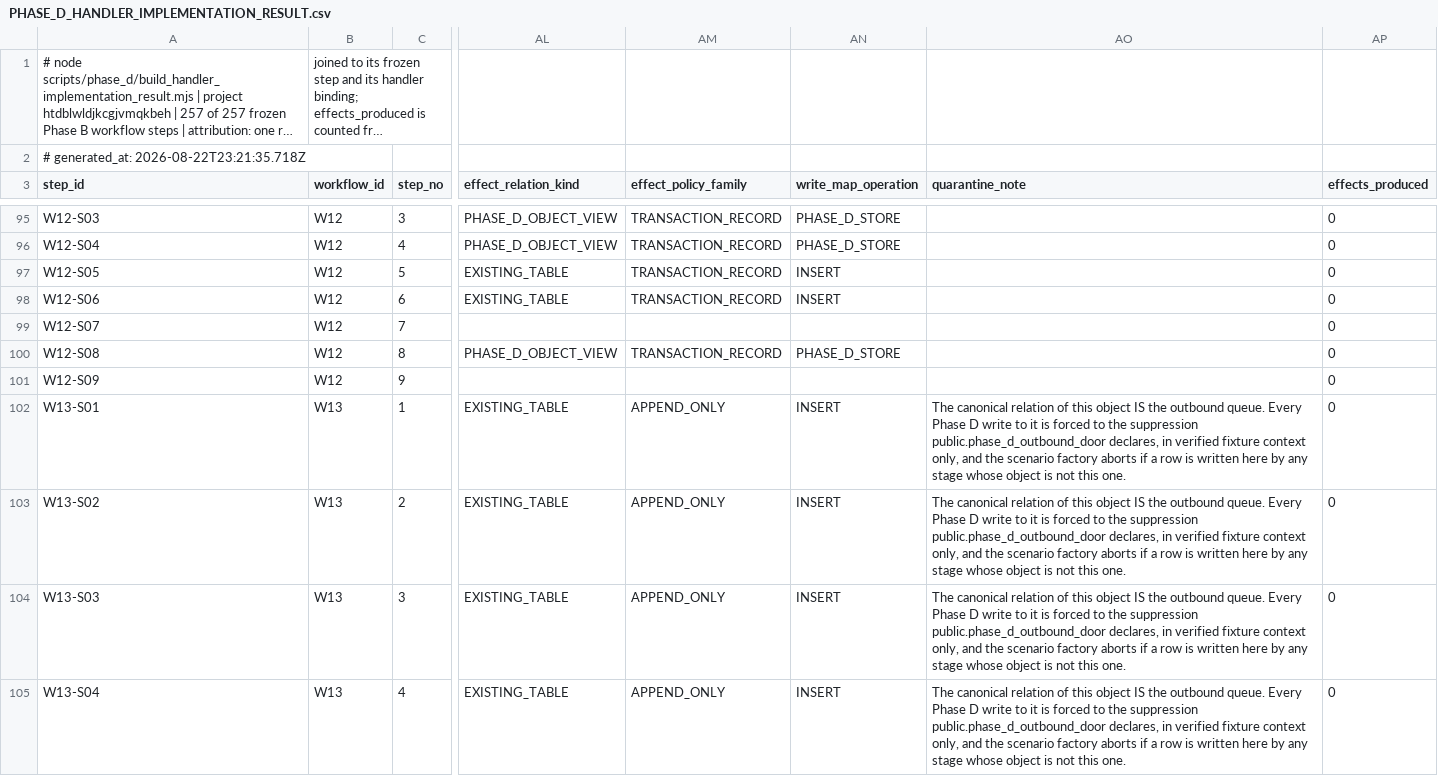
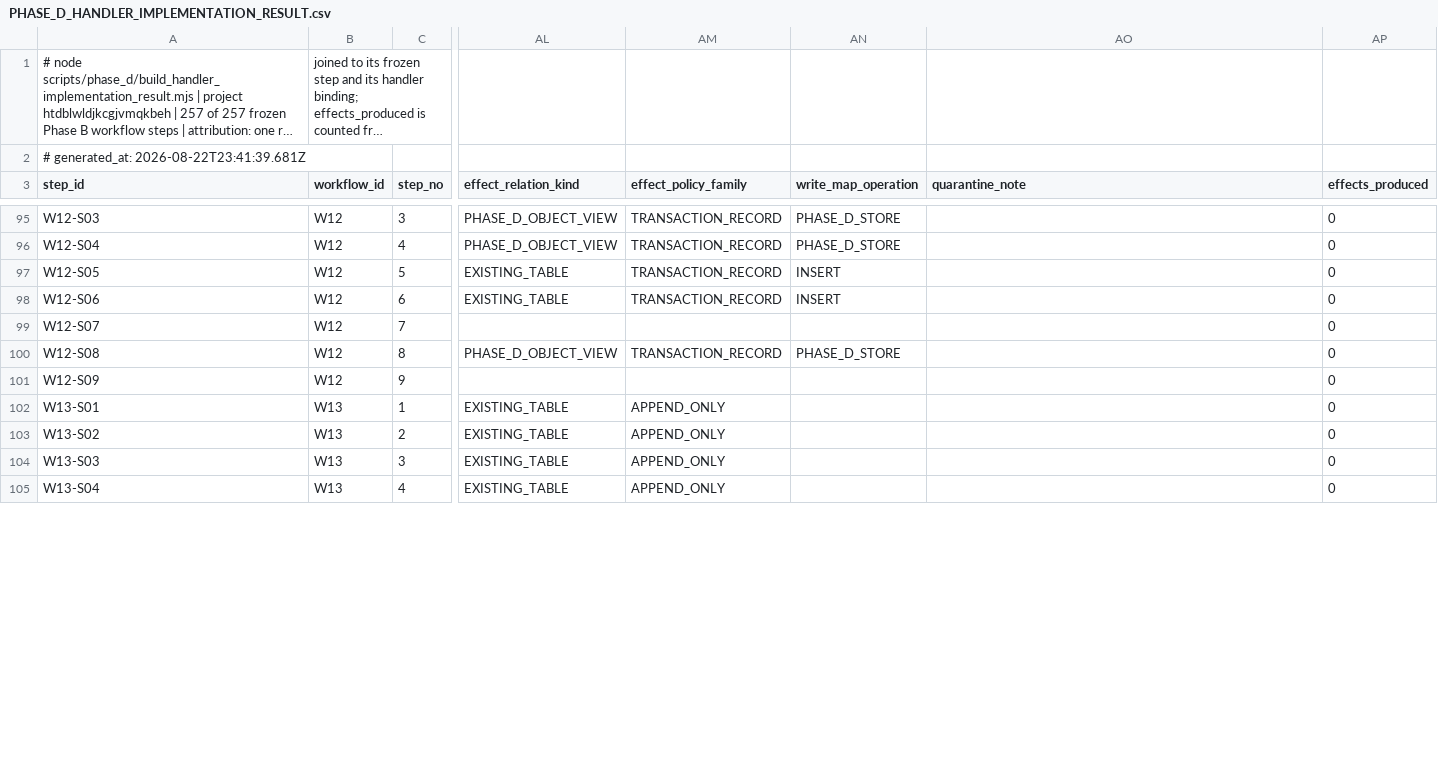
Before and after one commit to ahmadmhdnabilalzain-bot/quotesdone, a CSV file: docs/phase-d/PHASE_D_HANDLER_IMPLEMENTATION_RESULT.csv, drawn as a sheet; only a part is shown, gaps mark what is left out; long unchanged cells end in …; the diff covers the shown part only; the diff names each change by its address in the sheet, - before the commit and + after, or states it on an @@ line.

Commit message:
The nine deliverables and the capability proof, rebuilt from the current estate
All nine build_all deliverables regenerated after G17, plus
PHASE_D_CAPABILITY_BOUNDARY_RESULT.csv from prove_capability_boundary.

Measured on production, aborted transactions:
  capability-dependent steps probed five ways   21 / 21
     blocked with no result, accepted on a valid fixture, refused on a
     malformed one, replay returns the same result id, and refused outside
     the protected fixture context -- on every one of the 21
  step cases passing                          1799 / 1799
  rules ENFORCED 54 / 54, gates ENFORCED 32 / 32
  injected defects executed and refused as required 35, NOT_RUN 38,
     NOT_DISCRIMINATED 2, FAILED TO REFUSE 0
  handler effects produced 144, handoffs accepted 159
  outbound HTTP 0, deliverable notifications 0, rows left behind 0

```diff
--- a/docs/phase-d/PHASE_D_HANDLER_IMPLEMENTATION_RESULT.csv
+++ b/docs/phase-d/PHASE_D_HANDLER_IMPLEMENTATION_RESULT.csv
-A2 (step_id): # generated_at: 2026-08-22T23:21:35.718Z
+A2 (step_id): # generated_at: 2026-08-22T23:41:39.681Z
-AN102:AN105 (write_map_operation): INSERT
+AN102:AN105 (write_map_operation): (empty)
-AO102:AO105 (quarantine_note): The canonical relation of this object IS the outbound queue. Every Phase D write to it is forced to the suppression public.phase_d_outbound_door declares, in verified fixture context only, and the scenario factory aborts if a row is written here by any stage whose object is not this one.
+AO102:AO105 (quarantine_note): (empty)
```
Also changed, not shown: 6 edited cells elsewhere in this file, docs/phase-d/PHASE_D_BUSINESS_OBJECT_RESULT.csv, docs/phase-d/PHASE_D_CAPABILITY_BOUNDARY_RESULT.csv, 8 other files.
